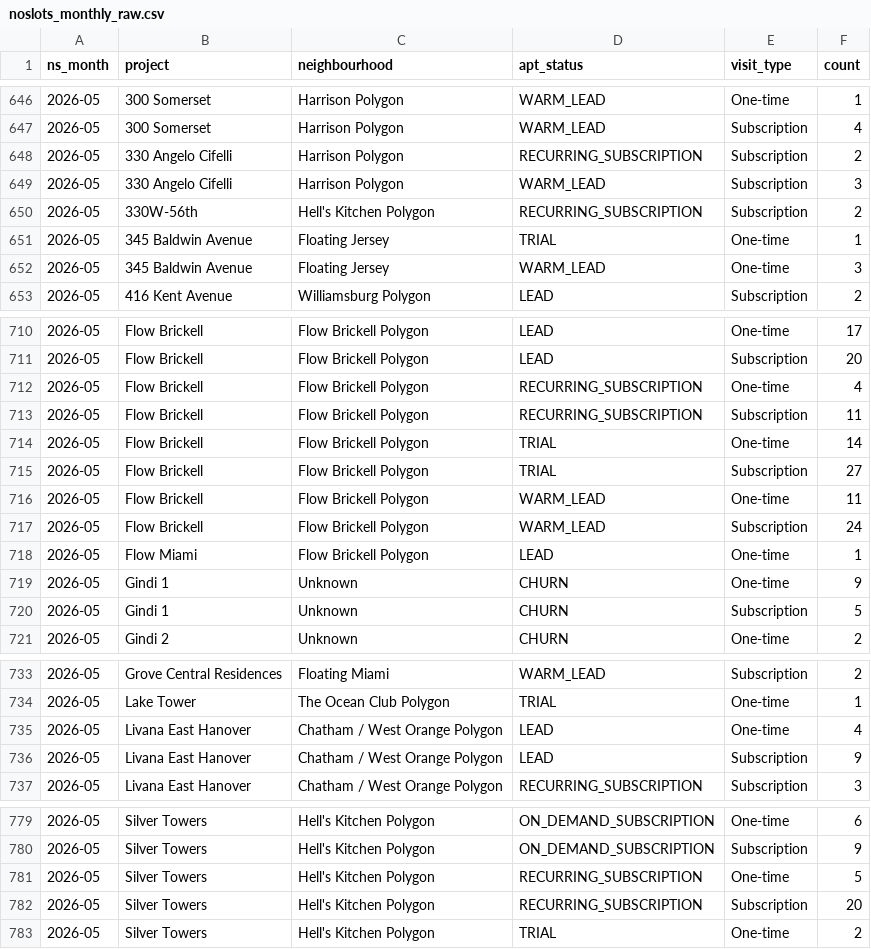
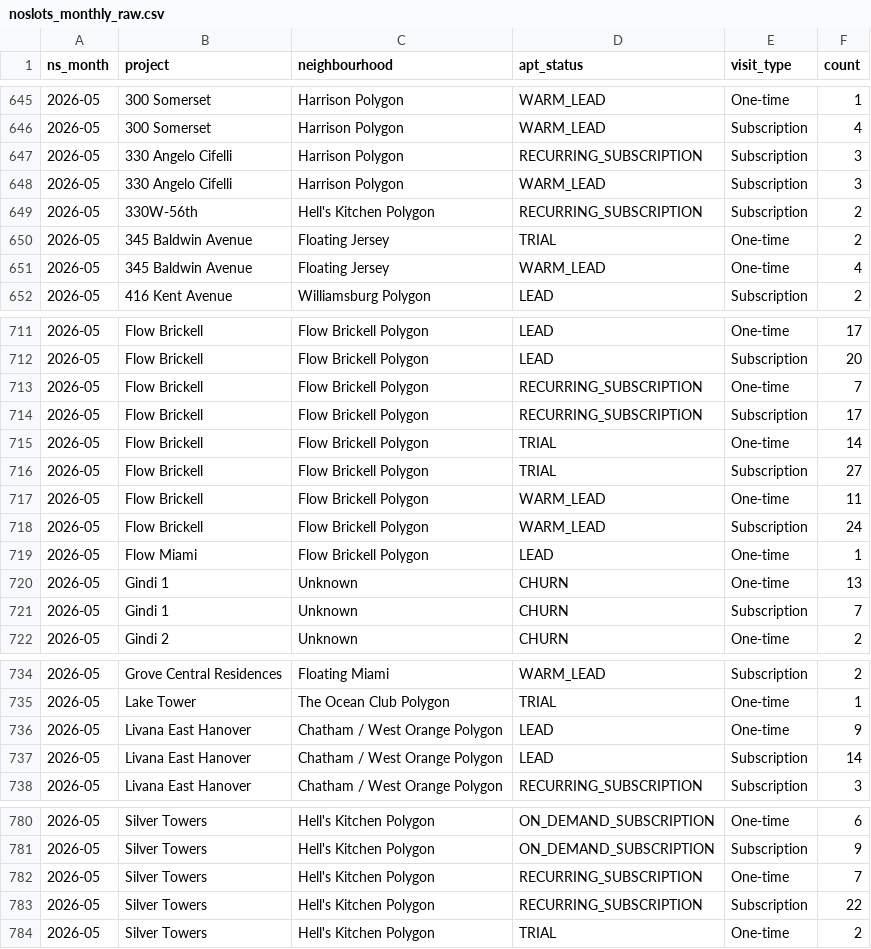
Before and after one commit to AryanGupta-Faireez/Good_Morning_Dashboard, a CSV file: static/data/noslots_monthly_raw.csv, drawn as a sheet; only a part is shown, gaps mark what is left out; the diff covers the shown part only.

```diff
--- a/static/data/noslots_monthly_raw.csv
+++ b/static/data/noslots_monthly_raw.csv
@@ -647,7 +646,7 @@ ns_month,project,neighbourhood,apt_status,visit_type,count
 2026-05,300 Somerset,Harrison Polygon,WARM_LEAD,Subscription,4
-2026-05,330 Angelo Cifelli,Harrison Polygon,RECURRING_SUBSCRIPTION,Subscription,2
+2026-05,330 Angelo Cifelli,Harrison Polygon,RECURRING_SUBSCRIPTION,Subscription,3
 2026-05,330 Angelo Cifelli,Harrison Polygon,WARM_LEAD,Subscription,3
 2026-05,330W-56th,Hell's Kitchen Polygon,RECURRING_SUBSCRIPTION,Subscription,2
-2026-05,345 Baldwin Avenue,Floating Jersey,TRIAL,One-time,1
-2026-05,345 Baldwin Avenue,Floating Jersey,WARM_LEAD,One-time,3
+2026-05,345 Baldwin Avenue,Floating Jersey,TRIAL,One-time,2
+2026-05,345 Baldwin Avenue,Floating Jersey,WARM_LEAD,One-time,4
 2026-05,416 Kent Avenue,Williamsburg Polygon,LEAD,Subscription,2
@@ -711,4 +712,4 @@ ns_month,project,neighbourhood,apt_status,visit_type,count
 2026-05,Flow Brickell,Flow Brickell Polygon,LEAD,Subscription,20
-2026-05,Flow Brickell,Flow Brickell Polygon,RECURRING_SUBSCRIPTION,One-time,4
-2026-05,Flow Brickell,Flow Brickell Polygon,RECURRING_SUBSCRIPTION,Subscription,11
+2026-05,Flow Brickell,Flow Brickell Polygon,RECURRING_SUBSCRIPTION,One-time,7
+2026-05,Flow Brickell,Flow Brickell Polygon,RECURRING_SUBSCRIPTION,Subscription,17
 2026-05,Flow Brickell,Flow Brickell Polygon,TRIAL,One-time,14
@@ -718,4 +719,4 @@ ns_month,project,neighbourhood,apt_status,visit_type,count
 2026-05,Flow Miami,Flow Brickell Polygon,LEAD,One-time,1
-2026-05,Gindi 1,Unknown,CHURN,One-time,9
-2026-05,Gindi 1,Unknown,CHURN,Subscription,5
+2026-05,Gindi 1,Unknown,CHURN,One-time,13
+2026-05,Gindi 1,Unknown,CHURN,Subscription,7
 2026-05,Gindi 2,Unknown,CHURN,One-time,2
@@ -734,4 +735,4 @@ ns_month,project,neighbourhood,apt_status,visit_type,count
 2026-05,Lake Tower,The Ocean Club Polygon,TRIAL,One-time,1
-2026-05,Livana East Hanover,Chatham / West Orange Polygon,LEAD,One-time,4
-2026-05,Livana East Hanover,Chatham / West Orange Polygon,LEAD,Subscription,9
+2026-05,Livana East Hanover,Chatham / West Orange Polygon,LEAD,One-time,9
+2026-05,Livana East Hanover,Chatham / West Orange Polygon,LEAD,Subscription,14
 2026-05,Livana East Hanover,Chatham / West Orange Polygon,RECURRING_SUBSCRIPTION,Subscription,3
@@ -780,4 +781,4 @@ ns_month,project,neighbourhood,apt_status,visit_type,count
 2026-05,Silver Towers,Hell's Kitchen Polygon,ON_DEMAND_SUBSCRIPTION,Subscription,9
-2026-05,Silver Towers,Hell's Kitchen Polygon,RECURRING_SUBSCRIPTION,One-time,5
-2026-05,Silver Towers,Hell's Kitchen Polygon,RECURRING_SUBSCRIPTION,Subscription,20
+2026-05,Silver Towers,Hell's Kitchen Polygon,RECURRING_SUBSCRIPTION,One-time,7
+2026-05,Silver Towers,Hell's Kitchen Polygon,RECURRING_SUBSCRIPTION,Subscription,22
 2026-05,Silver Towers,Hell's Kitchen Polygon,TRIAL,One-time,2
```
Also changed, not shown: 4 added rows, 1 removed row and 7 edited cells elsewhere in this file, static/data/funnel_apts.csv, static/data/noslots_incidents_weekly.csv, 34 other files.
